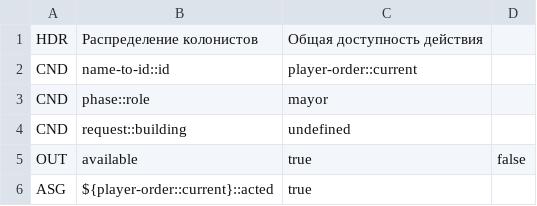
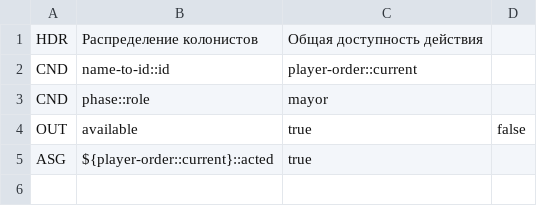
Before and after one commit to Decision-Driven-Development/puerto-rico, a CSV file: tables/commands/mayor/mayor-perform.csv, drawn as a sheet; the diff names each change by its address in the sheet, - before the commit and + after, or states it on an @@ line.

```diff
--- a/tables/commands/mayor/mayor-perform.csv
+++ b/tables/commands/mayor/mayor-perform.csv
-row 4: CND | request::building | undefined
```
Also changed, not shown: tables/commands/infra/init-game.csv, 5 other files.
